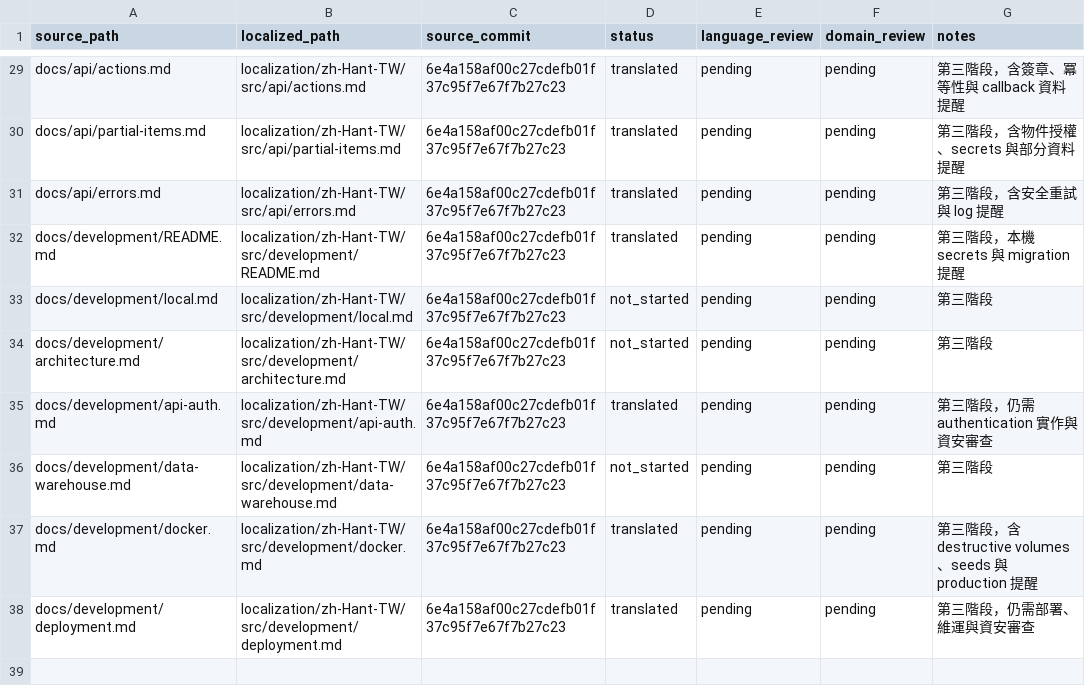
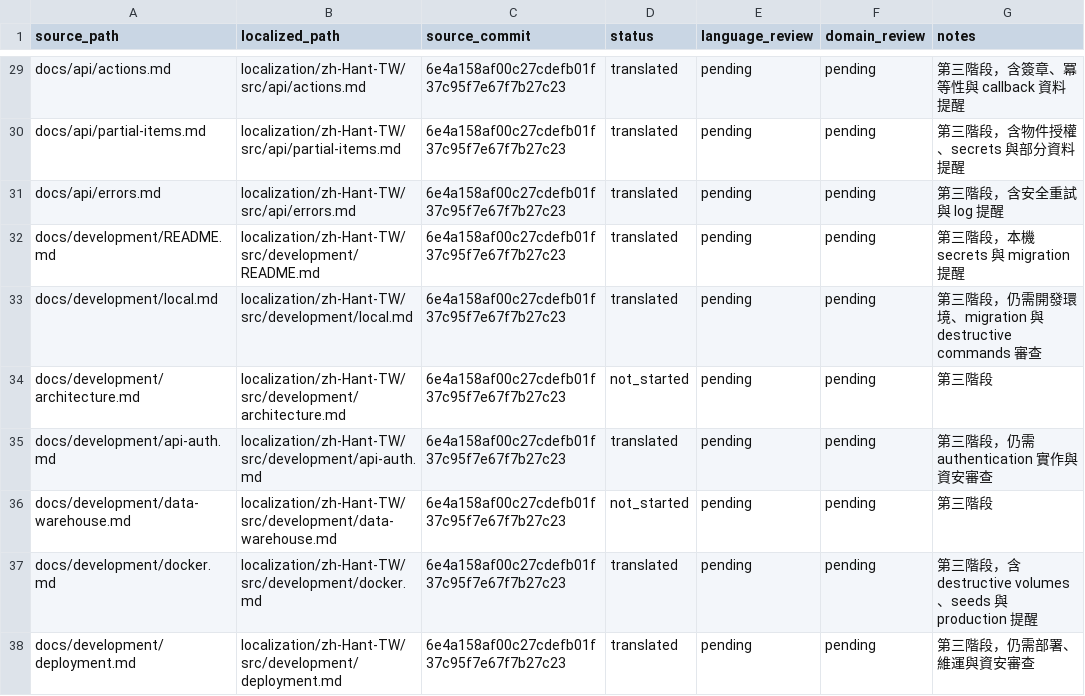
Before and after one commit to mashbean/coop, a TSV file: localization/zh-Hant-TW/sources.tsv, drawn as a sheet; only a part is shown, gaps mark what is left out.

```diff
--- a/localization/zh-Hant-TW/sources.tsv
+++ b/localization/zh-Hant-TW/sources.tsv
@@ -32,3 +32,3 @@ docs/api/errors.md	localization/zh-Hant-TW/src/api/errors.md	6e4a158af00c27cdefb
 docs/development/README.md	localization/zh-Hant-TW/src/development/README.md	6e4a158af00c27cdefb01f37c95f7e67f7b27c23	translated	pending	pending	第三階段，本機 secrets 與 migration 提醒
-docs/development/local.md	localization/zh-Hant-TW/src/development/local.md	6e4a158af00c27cdefb01f37c95f7e67f7b27c23	not_started	pending	pending	第三階段
+docs/development/local.md	localization/zh-Hant-TW/src/development/local.md	6e4a158af00c27cdefb01f37c95f7e67f7b27c23	translated	pending	pending	第三階段，仍需開發環境、migration 與 destructive commands 審查
 docs/development/architecture.md	localization/zh-Hant-TW/src/development/architecture.md	6e4a158af00c27cdefb01f37c95f7e67f7b27c23	not_started	pending	pending	第三階段
```
Also changed, not shown: 4 other files.
